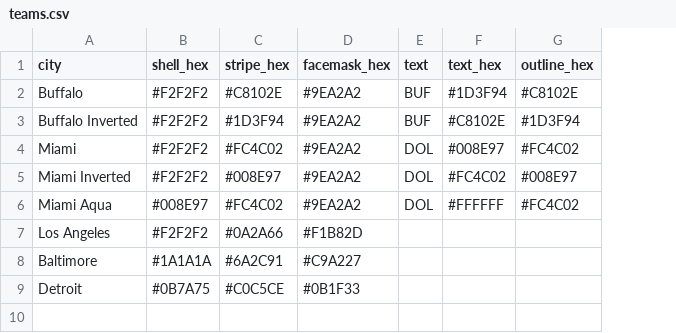
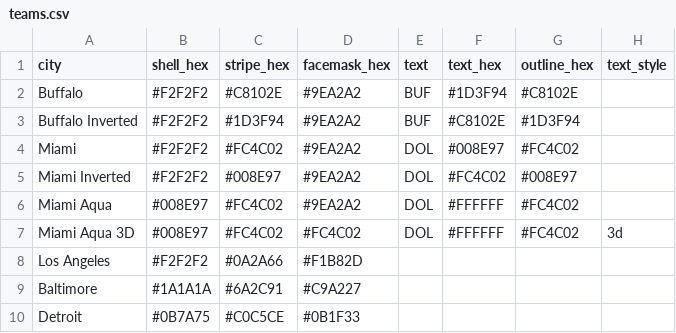
Before and after one commit to nodedesignagency/bluffs, a CSV file: teams.csv, drawn as a sheet; the diff names each change by its address in the sheet, - before the commit and + after, or states it on an @@ line.

```diff
--- a/teams.csv
+++ b/teams.csv
+column H (text_style), empty
+row 7: Miami Aqua 3D | #008E97 | #FC4C02 | #FC4C02 | DOL | #FFFFFF | #FC4C02 | 3d
```
Also changed, not shown: 2 other files.
